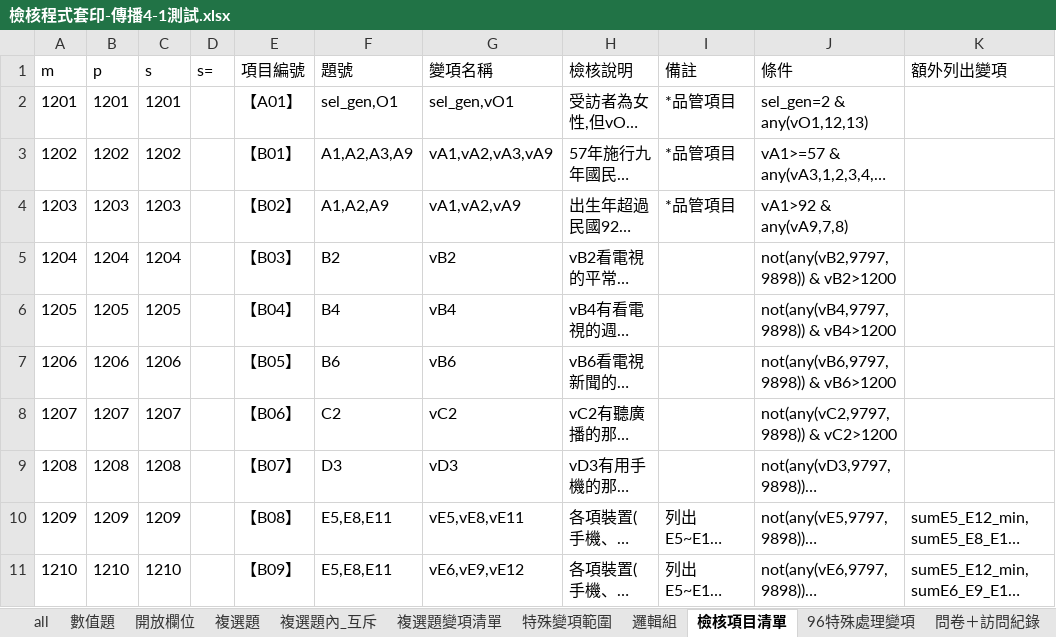
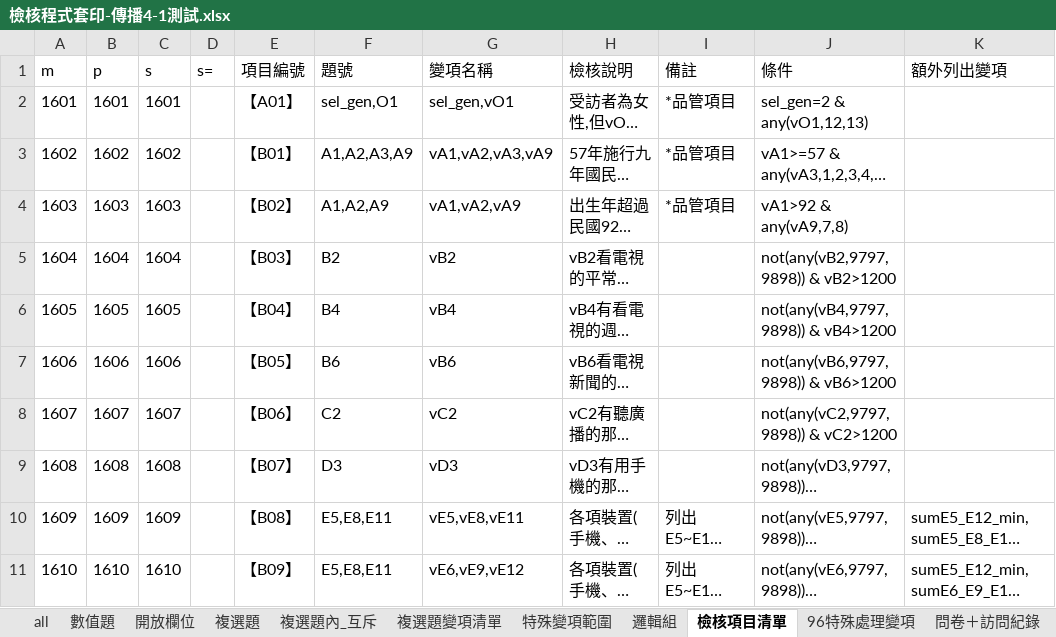
Before and after one commit to CKBlack7722/syntaxwork, an Excel workbook: 傳播4-1/檢核程式套印-傳播4-1測試.xlsx, sheet 檢核項目清單, drawn as a sheet; only a part is shown; long unchanged cells end in …; values as stored, in another font and other column widths than the file's, no borders; the diff covers the shown part only; the diff names each change by its address in the sheet, - before the commit and + after, or states it on an @@ line.

```diff
--- a/傳播4-1/檢核程式套印-傳播4-1測試.xlsx (sheet 檢核項目清單)
+++ b/傳播4-1/檢核程式套印-傳播4-1測試.xlsx (sheet 檢核項目清單)
-A2 (m): 1201
+A2 (m): 1601
-B2 (p): 1201
+B2 (p): 1601
-C2 (s): 1201
+C2 (s): 1601
-A3 (m): 1202
+A3 (m): 1602
-B3 (p): 1202
+B3 (p): 1602
-C3 (s): 1202
+C3 (s): 1602
-A4 (m): 1203
+A4 (m): 1603
-B4 (p): 1203
+B4 (p): 1603
-C4 (s): 1203
+C4 (s): 1603
-A5 (m): 1204
+A5 (m): 1604
-B5 (p): 1204
+B5 (p): 1604
-C5 (s): 1204
+C5 (s): 1604
-A6 (m): 1205
+A6 (m): 1605
-B6 (p): 1205
+B6 (p): 1605
-C6 (s): 1205
+C6 (s): 1605
-A7 (m): 1206
+A7 (m): 1606
-B7 (p): 1206
+B7 (p): 1606
-C7 (s): 1206
+C7 (s): 1606
-A8 (m): 1207
+A8 (m): 1607
-B8 (p): 1207
+B8 (p): 1607
-C8 (s): 1207
+C8 (s): 1607
-A9 (m): 1208
+A9 (m): 1608
-B9 (p): 1208
+B9 (p): 1608
-C9 (s): 1208
+C9 (s): 1608
-A10 (m): 1209
+A10 (m): 1609
-B10 (p): 1209
+B10 (p): 1609
-C10 (s): 1209
+C10 (s): 1609
-A11 (m): 1210
+A11 (m): 1610
-B11 (p): 1210
+B11 (p): 1610
-C11 (s): 1210
+C11 (s): 1610
```
Also changed, not shown: 111 edited cells elsewhere in this sheet, sheet 邏輯組, sheet 數值題, sheet 開放欄位, 54 other files.
